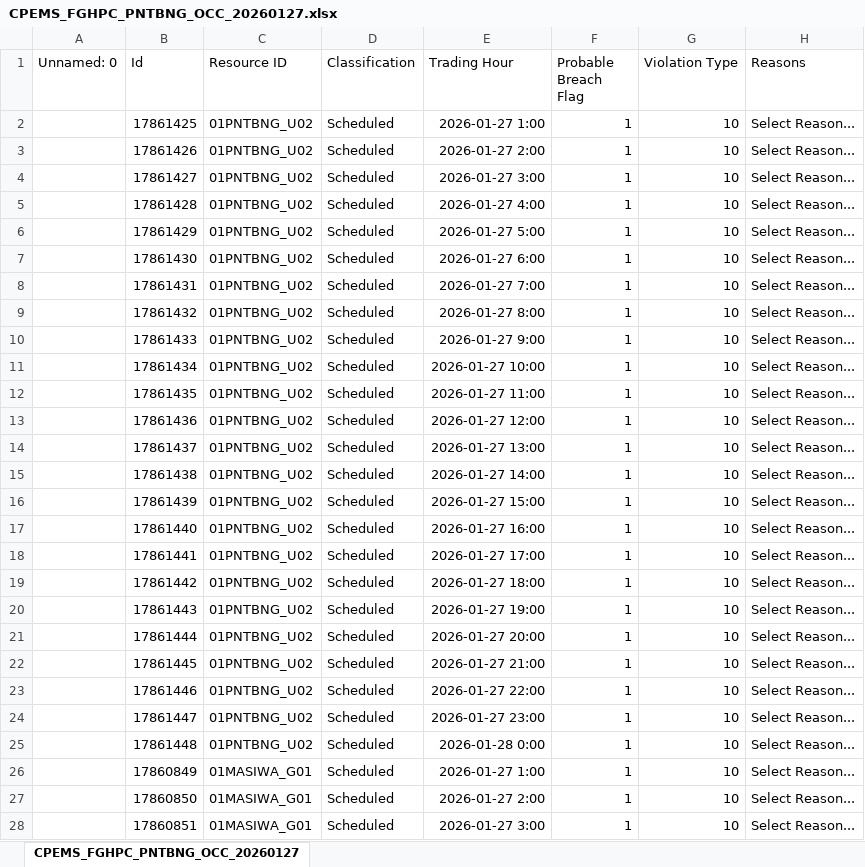
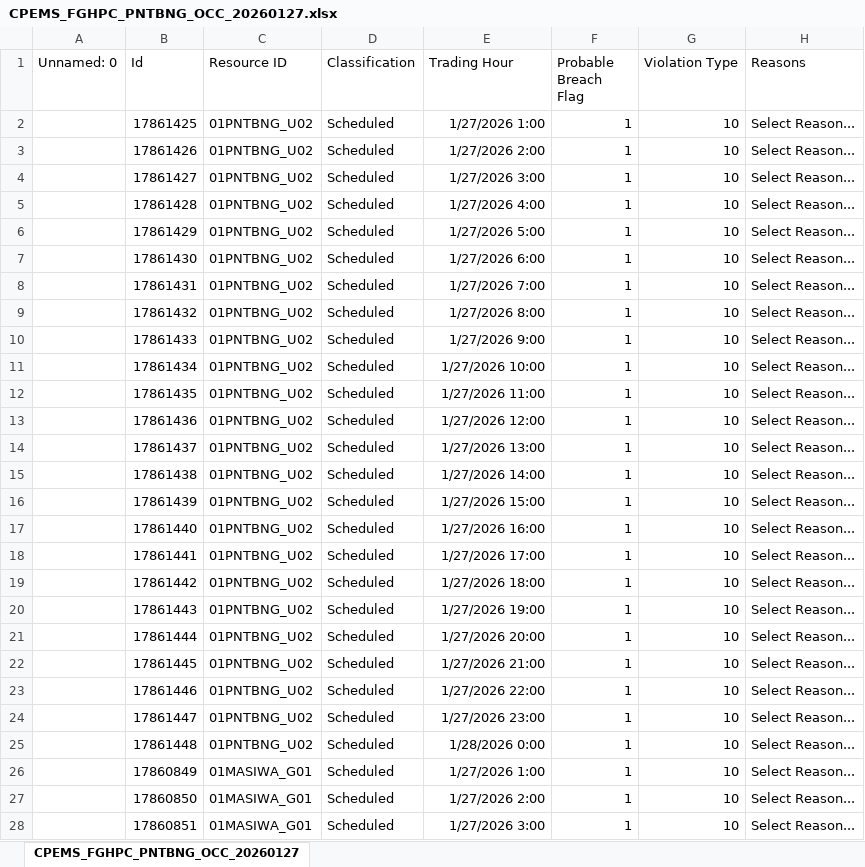
Before and after one commit to tfmellow/cpems-automation-talend-training, an Excel workbook: talend_input/CPEMS_FGHPC_PNTBNG_OCC_20260127.xlsx, sheet CPEMS_FGHPC_PNTBNG_OCC_20260127, drawn as a sheet; only a part is shown; values as stored, in another font and other column widths than the file's, no borders; the diff covers the shown part only; the diff names each change by its address in the sheet, - before the commit and + after, or states it on an @@ line.

```diff
--- a/talend_input/CPEMS_FGHPC_PNTBNG_OCC_20260127.xlsx (sheet CPEMS_FGHPC_PNTBNG_OCC_20260127)
+++ b/talend_input/CPEMS_FGHPC_PNTBNG_OCC_20260127.xlsx (sheet CPEMS_FGHPC_PNTBNG_OCC_20260127)
-E2 (Trading Hour): 2026-01-27 1:00
+E2 (Trading Hour): 1/27/2026 1:00
-E3 (Trading Hour): 2026-01-27 2:00
+E3 (Trading Hour): 1/27/2026 2:00
-E4 (Trading Hour): 2026-01-27 3:00
+E4 (Trading Hour): 1/27/2026 3:00
-E5 (Trading Hour): 2026-01-27 4:00
+E5 (Trading Hour): 1/27/2026 4:00
-E6 (Trading Hour): 2026-01-27 5:00
+E6 (Trading Hour): 1/27/2026 5:00
-E7 (Trading Hour): 2026-01-27 6:00
+E7 (Trading Hour): 1/27/2026 6:00
-E8 (Trading Hour): 2026-01-27 7:00
+E8 (Trading Hour): 1/27/2026 7:00
-E9 (Trading Hour): 2026-01-27 8:00
+E9 (Trading Hour): 1/27/2026 8:00
-E10 (Trading Hour): 2026-01-27 9:00
+E10 (Trading Hour): 1/27/2026 9:00
-E11 (Trading Hour): 2026-01-27 10:00
+E11 (Trading Hour): 1/27/2026 10:00
-E12 (Trading Hour): 2026-01-27 11:00
+E12 (Trading Hour): 1/27/2026 11:00
-E13 (Trading Hour): 2026-01-27 12:00
+E13 (Trading Hour): 1/27/2026 12:00
-E14 (Trading Hour): 2026-01-27 13:00
+E14 (Trading Hour): 1/27/2026 13:00
-E15 (Trading Hour): 2026-01-27 14:00
+E15 (Trading Hour): 1/27/2026 14:00
-E16 (Trading Hour): 2026-01-27 15:00
+E16 (Trading Hour): 1/27/2026 15:00
-E17 (Trading Hour): 2026-01-27 16:00
+E17 (Trading Hour): 1/27/2026 16:00
-E18 (Trading Hour): 2026-01-27 17:00
+E18 (Trading Hour): 1/27/2026 17:00
-E19 (Trading Hour): 2026-01-27 18:00
+E19 (Trading Hour): 1/27/2026 18:00
-E20 (Trading Hour): 2026-01-27 19:00
+E20 (Trading Hour): 1/27/2026 19:00
-E21 (Trading Hour): 2026-01-27 20:00
+E21 (Trading Hour): 1/27/2026 20:00
-E22 (Trading Hour): 2026-01-27 21:00
+E22 (Trading Hour): 1/27/2026 21:00
-E23 (Trading Hour): 2026-01-27 22:00
+E23 (Trading Hour): 1/27/2026 22:00
-E24 (Trading Hour): 2026-01-27 23:00
+E24 (Trading Hour): 1/27/2026 23:00
-E25 (Trading Hour): 2026-01-28 0:00
+E25 (Trading Hour): 1/28/2026 0:00
-E26 (Trading Hour): 2026-01-27 1:00
+E26 (Trading Hour): 1/27/2026 1:00
-E27 (Trading Hour): 2026-01-27 2:00
+E27 (Trading Hour): 1/27/2026 2:00
-E28 (Trading Hour): 2026-01-27 3:00
+E28 (Trading Hour): 1/27/2026 3:00
```
Also changed, not shown: 21 edited cells elsewhere in this sheet, resources/DAILY_GEN_20260127.xlsx, 10 other files.
